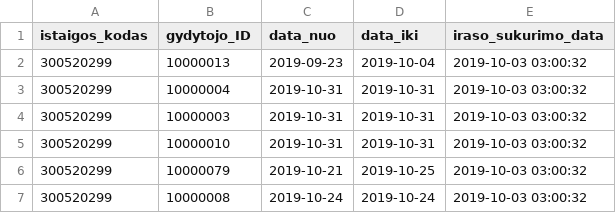
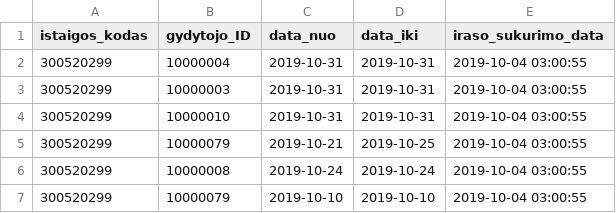
Before and after one commit to vilnius/VRMMC, a CSV file: 300520299_doctors_excluded.csv, drawn as a sheet.

Commit message:
Seimos gydytoju eiliu teikimas 2019-10-04

```diff
--- a/300520299_doctors_excluded.csv
+++ b/300520299_doctors_excluded.csv
@@ -1,7 +1,7 @@
 istaigos_kodas;gydytojo_ID;data_nuo;data_iki;iraso_sukurimo_data
-300520299;10000013;2019-09-23;2019-10-04;2019-10-03 03:00:32
-300520299;10000004;2019-10-31;2019-10-31;2019-10-03 03:00:32
-300520299;10000003;2019-10-31;2019-10-31;2019-10-03 03:00:32
-300520299;10000010;2019-10-31;2019-10-31;2019-10-03 03:00:32
-300520299;10000079;2019-10-21;2019-10-25;2019-10-03 03:00:32
-300520299;10000008;2019-10-24;2019-10-24;2019-10-03 03:00:32
+300520299;10000004;2019-10-31;2019-10-31;2019-10-04 03:00:55
+300520299;10000003;2019-10-31;2019-10-31;2019-10-04 03:00:55
+300520299;10000010;2019-10-31;2019-10-31;2019-10-04 03:00:55
+300520299;10000079;2019-10-21;2019-10-25;2019-10-04 03:00:55
+300520299;10000008;2019-10-24;2019-10-24;2019-10-04 03:00:55
+300520299;10000079;2019-10-10;2019-10-10;2019-10-04 03:00:55
```
